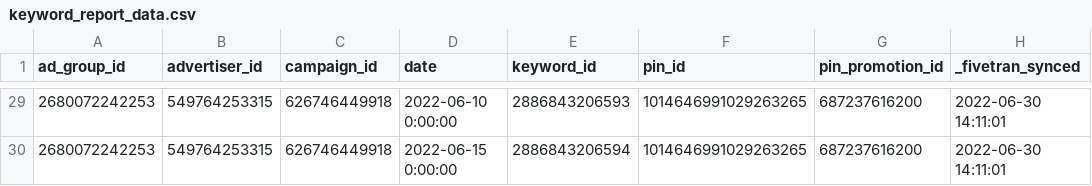
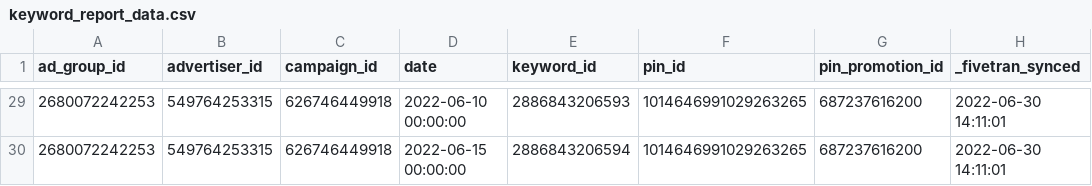
Before and after one commit to fivetran/dbt_pinterest_source, a CSV file: integration_tests/seeds/keyword_report_data.csv, drawn as a sheet; only a part is shown, gaps mark what is left out; the diff covers the shown part only; the diff names each change by its address in the sheet, - before the commit and + after, or states it on an @@ line.

```diff
--- a/integration_tests/seeds/keyword_report_data.csv
+++ b/integration_tests/seeds/keyword_report_data.csv
-D29 (date): 2022-06-10 0:00:00
+D29 (date): 2022-06-10 00:00:00
-D30 (date): 2022-06-15 0:00:00
+D30 (date): 2022-06-15 00:00:00
```
Also changed, not shown: 27 edited cells elsewhere in this file, integration_tests/seeds/ad_group_report_data.csv, integration_tests/seeds/advertiser_report_data.csv, 1 other file.
